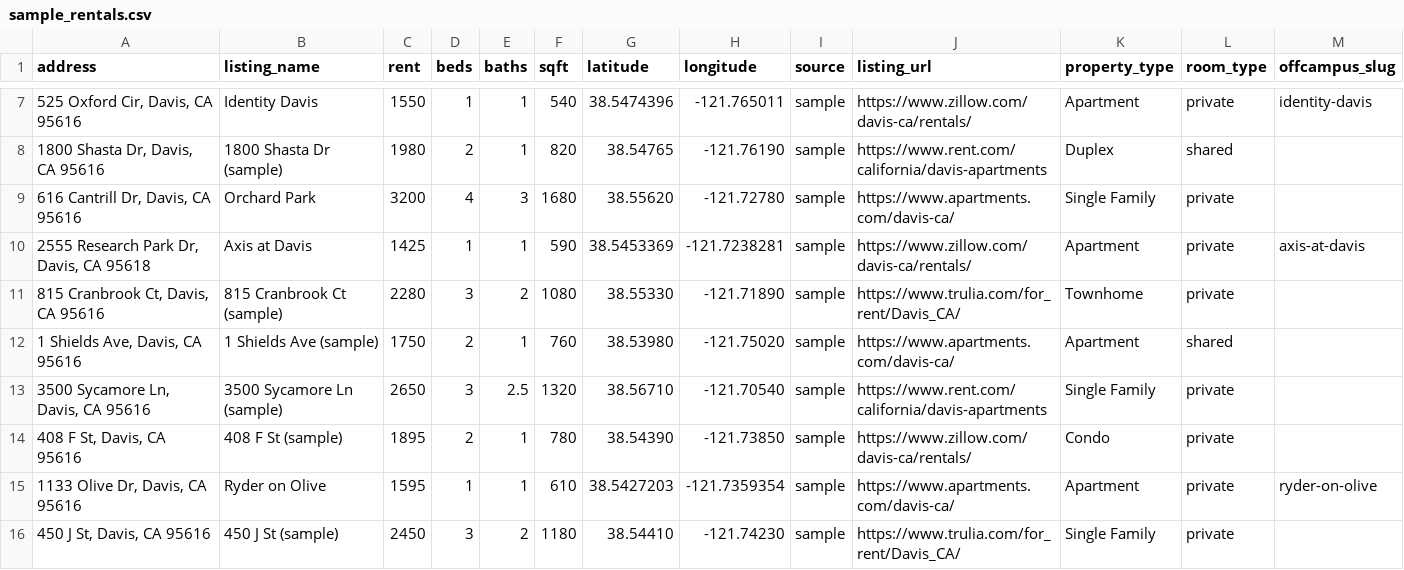
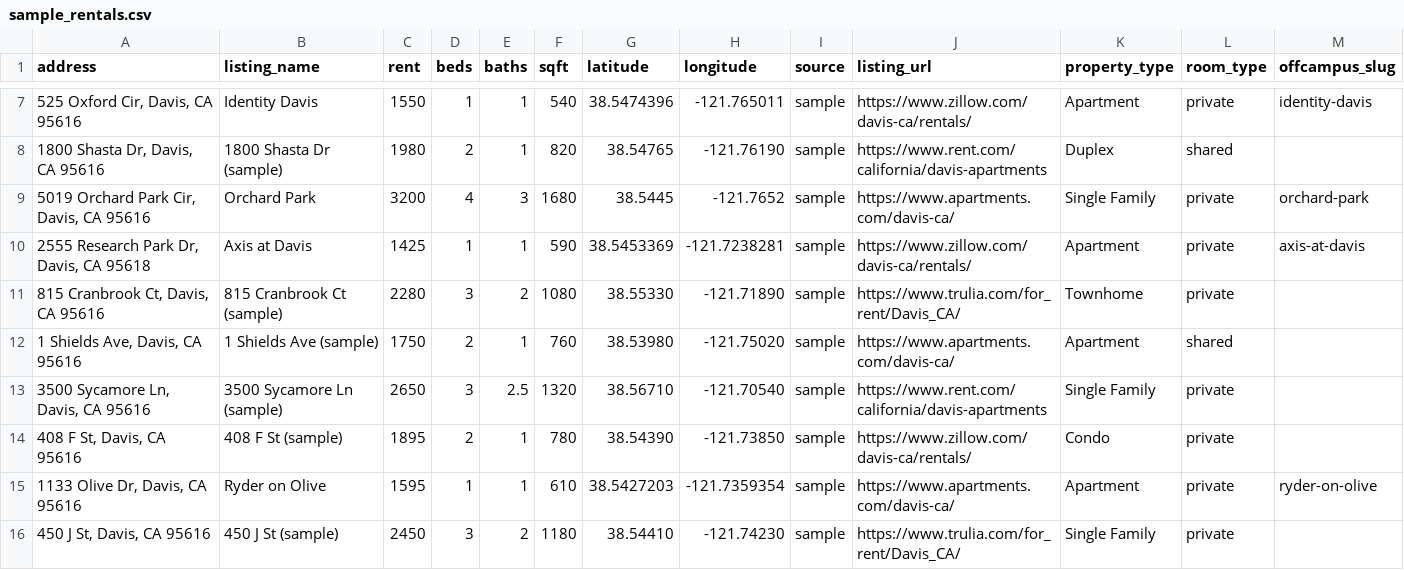
Before and after one commit to Anant-Madhok231/rent-scope, a CSV file: data/sample_rentals.csv, drawn as a sheet; only a part is shown, gaps mark what is left out.

```diff
--- a/data/sample_rentals.csv
+++ b/data/sample_rentals.csv
@@ -8,3 +8,3 @@ address,listing_name,rent,beds,baths,sqft,latitude,longitude,source,listing_url,
 "1800 Shasta Dr, Davis, CA 95616",1800 Shasta Dr (sample),1980,2,1,820,38.54765,-121.76190,sample,https://www.rent.com/california/davis-apartments,Duplex,shared,
-"616 Cantrill Dr, Davis, CA 95616",Orchard Park,3200,4,3,1680,38.55620,-121.72780,sample,https://www.apartments.com/davis-ca/,Single Family,private,
+"5019 Orchard Park Cir, Davis, CA 95616",Orchard Park,3200,4,3,1680,38.5445,-121.7652,sample,https://www.apartments.com/davis-ca/,Single Family,private,orchard-park
 "2555 Research Park Dr, Davis, CA 95618",Axis at Davis,1425,1,1,590,38.5453369,-121.7238281,sample,https://www.zillow.com/davis-ca/rentals/,Apartment,private,axis-at-davis
```
Also changed, not shown: data/processed/scored_rentals.csv, data/raw/rentals.csv, 2 other files.
